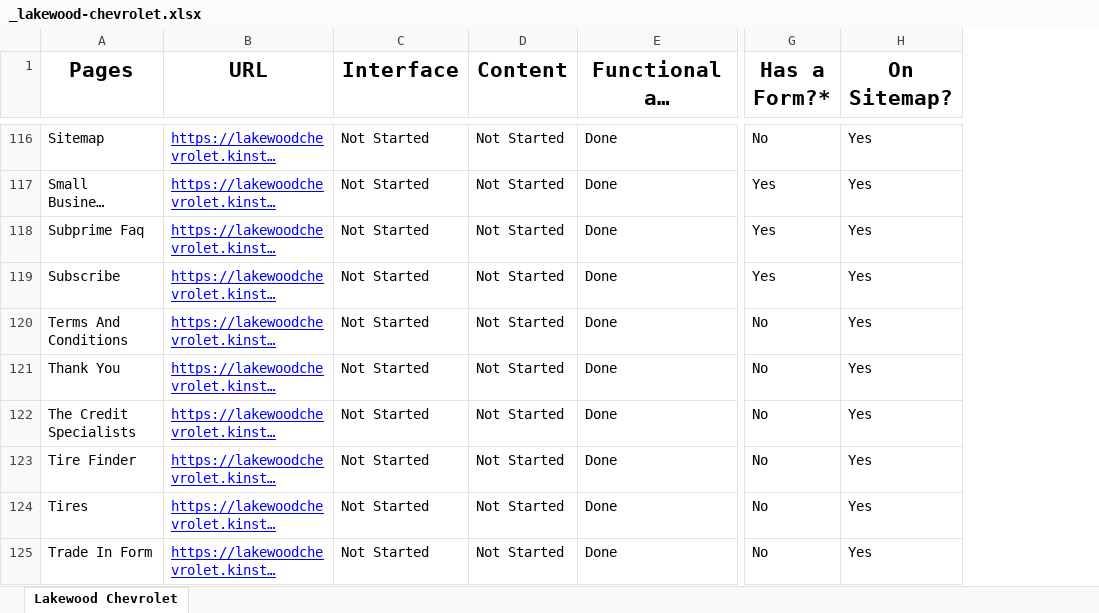
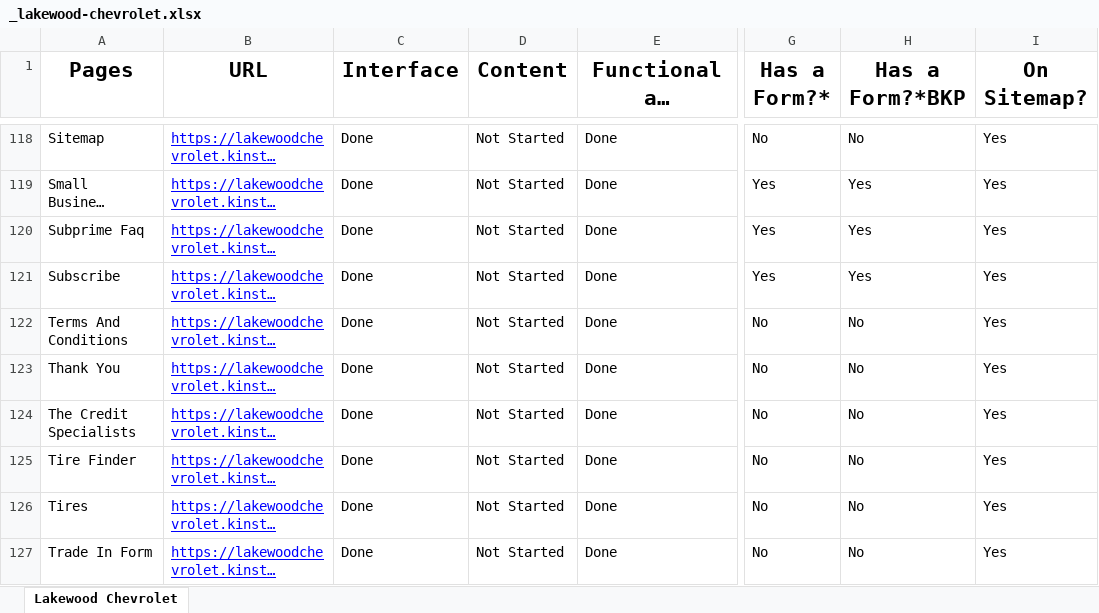
Before and after one commit to robinsonmourao/LBHQ-Forms-automation-main, an Excel workbook: qa/lakewood-chevrolet/resources/_lakewood-chevrolet.xlsx, sheet Lakewood Chevrolet, drawn as a sheet; only a part is shown, gaps mark what is left out; long unchanged cells end in …; values as stored, in another font and other column widths than the file's, no borders; addresses are those after the commit; the diff covers the shown part only; the diff names each change by its address in the sheet, - before the commit and + after, or states it on an @@ line.

```diff
--- a/qa/lakewood-chevrolet/resources/_lakewood-chevrolet.xlsx (sheet Lakewood Chevrolet)
+++ b/qa/lakewood-chevrolet/resources/_lakewood-chevrolet.xlsx (sheet Lakewood Chevrolet)
+column H (Has a Form?*BKP), rows 118-127: No | Yes | Yes | Yes | No | No | No | No | No | No
-C118:C127 (Interface): Not Started
+C118:C127 (Interface): Done
```
Also changed, not shown: 2 added rows and 84 edited cells elsewhere in this sheet, 3 other files.
